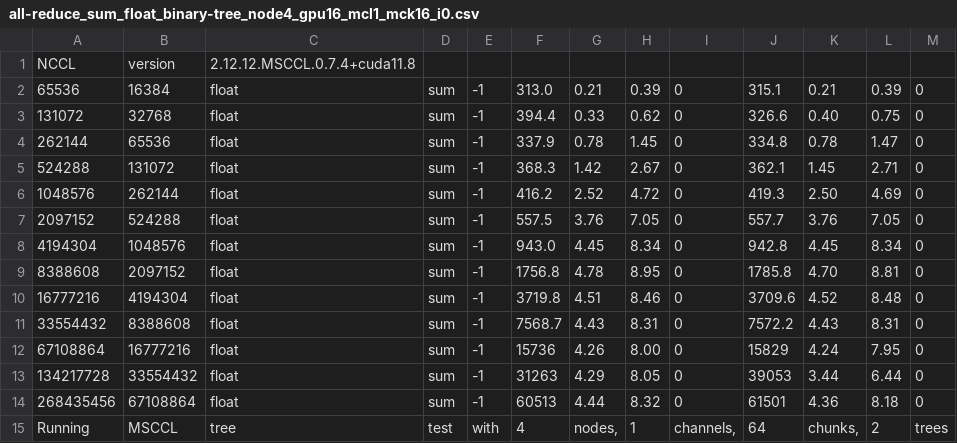
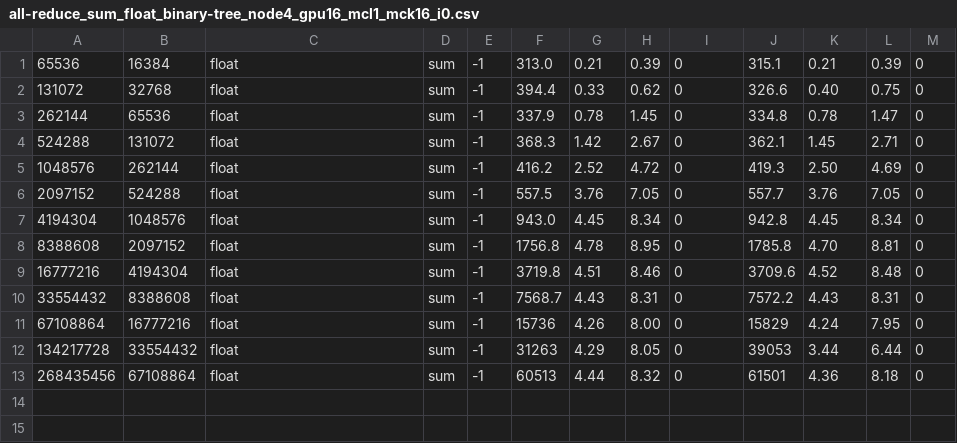
Before and after one commit to dailiuyao/msccl_tools_lyd, a CSV file: examples/scripts/polaris-test/sc24/log/paper0/csv/tree/all-reduce_sum_float_binary-tree_node4_gpu16_mcl1_mck16_i0.csv, drawn as a sheet.

```diff
--- a/examples/scripts/polaris-test/sc24/log/paper0/csv/tree/all-reduce_sum_float_binary-tree_node4_gpu16_mcl1_mck16_i0.csv
+++ b/examples/scripts/polaris-test/sc24/log/paper0/csv/tree/all-reduce_sum_float_binary-tree_node4_gpu16_mcl1_mck16_i0.csv
@@ -1,2 +1 @@
-NCCL,version,2.12.12.MSCCL.0.7.4+cuda11.8
 65536,16384,float,sum,-1,313.0,0.21,0.39,0,315.1,0.21,0.39,0
@@ -14,2 +13 @@ NCCL,version,2.12.12.MSCCL.0.7.4+cuda11.8
 268435456,67108864,float,sum,-1,60513,4.44,8.32,0,61501,4.36,8.18,0
-Running,MSCCL,tree,test,with,4,"nodes,",1,"channels,",64,"chunks,",2,trees
```
Also changed, not shown: examples/scripts/polaris-test/sc24/log/paper0/csv/tree/all-reduce_sum_float_binary-tree_node4_gpu16_mcl1_mck4_i0.csv, examples/scripts/polaris-test/sc24/log/paper0/csv/tree/all-reduce_sum_float_binary-tree_node4_gpu16_mcl1_mck64_i0.csv, 19 other files.
